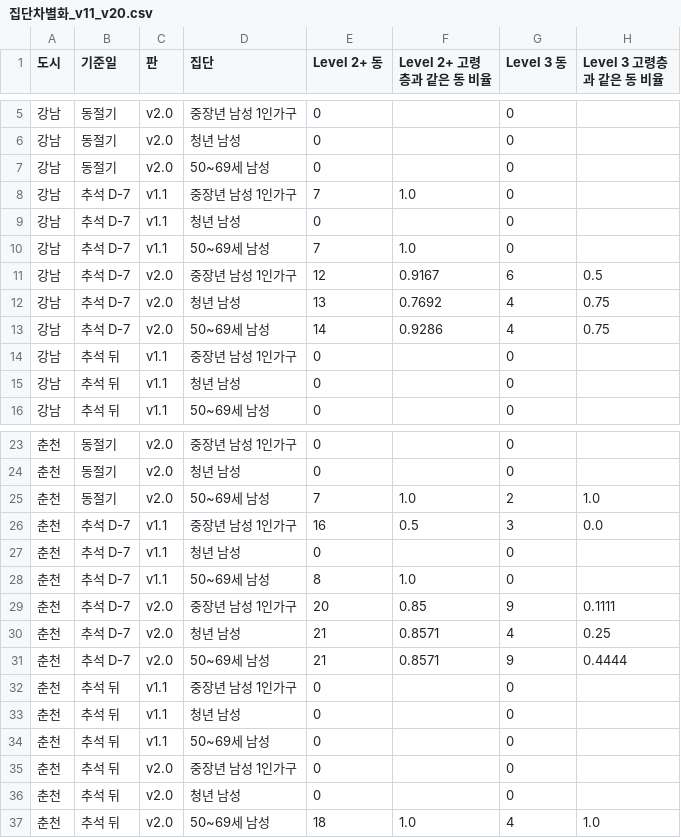
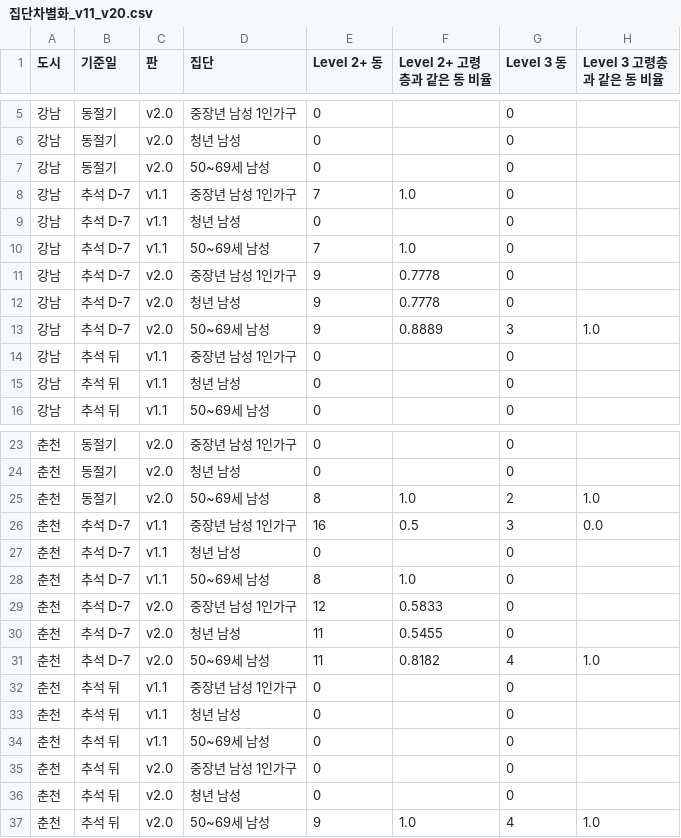
Before and after one commit to taeyeon715/BigDataContest_social-isolation-LINK-Radar, a CSV file: reports/r3_규칙개정/집단차별화_v11_v20.csv, drawn as a sheet; only a part is shown, gaps mark what is left out.

```diff
--- a/reports/r3_규칙개정/집단차별화_v11_v20.csv
+++ b/reports/r3_규칙개정/집단차별화_v11_v20.csv
@@ -10,5 +10,5 @@
 강남,추석 D-7,v1.1,50~69세 남성,7,1.0,0,
-강남,추석 D-7,v2.0,중장년 남성 1인가구,12,0.9167,6,0.5
-강남,추석 D-7,v2.0,청년 남성,13,0.7692,4,0.75
-강남,추석 D-7,v2.0,50~69세 남성,14,0.9286,4,0.75
+강남,추석 D-7,v2.0,중장년 남성 1인가구,9,0.7778,0,
+강남,추석 D-7,v2.0,청년 남성,9,0.7778,0,
+강남,추석 D-7,v2.0,50~69세 남성,9,0.8889,3,1.0
 강남,추석 뒤,v1.1,중장년 남성 1인가구,0,,0,
@@ -24,3 +24,3 @@
 춘천,동절기,v2.0,청년 남성,0,,0,
-춘천,동절기,v2.0,50~69세 남성,7,1.0,2,1.0
+춘천,동절기,v2.0,50~69세 남성,8,1.0,2,1.0
 춘천,추석 D-7,v1.1,중장년 남성 1인가구,16,0.5,3,0.0
@@ -28,5 +28,5 @@
 춘천,추석 D-7,v1.1,50~69세 남성,8,1.0,0,
-춘천,추석 D-7,v2.0,중장년 남성 1인가구,20,0.85,9,0.1111
-춘천,추석 D-7,v2.0,청년 남성,21,0.8571,4,0.25
-춘천,추석 D-7,v2.0,50~69세 남성,21,0.8571,9,0.4444
+춘천,추석 D-7,v2.0,중장년 남성 1인가구,12,0.5833,0,
+춘천,추석 D-7,v2.0,청년 남성,11,0.5455,0,
+춘천,추석 D-7,v2.0,50~69세 남성,11,0.8182,4,1.0
 춘천,추석 뒤,v1.1,중장년 남성 1인가구,0,,0,
@@ -36,2 +36,2 @@
 춘천,추석 뒤,v2.0,청년 남성,0,,0,
-춘천,추석 뒤,v2.0,50~69세 남성,18,1.0,4,1.0
+춘천,추석 뒤,v2.0,50~69세 남성,9,1.0,4,1.0
```
Also changed, not shown: reports/r3_규칙개정/등급분포_v20.csv, reports/r3_규칙개정/민감도_v20.csv, 9 other files.
